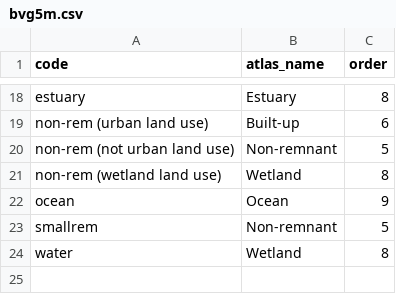
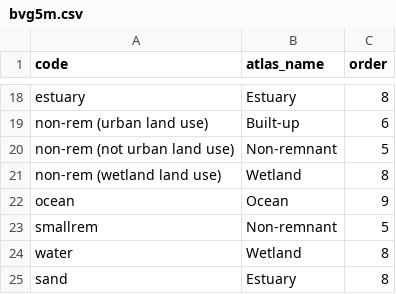
Before and after one commit to bird-team/habitat-data, a CSV file: data/classification/bvg5m.csv, drawn as a sheet; only a part is shown, gaps mark what is left out.

Commit message:
use 5km buffer and assign sand to Estuary

```diff
--- a/data/classification/bvg5m.csv
+++ b/data/classification/bvg5m.csv
@@ -24 +24,2 @@ smallrem,Non-remnant,5
 water,Wetland,8
+sand,Estuary,8
```
Also changed, not shown: 5 other files.
